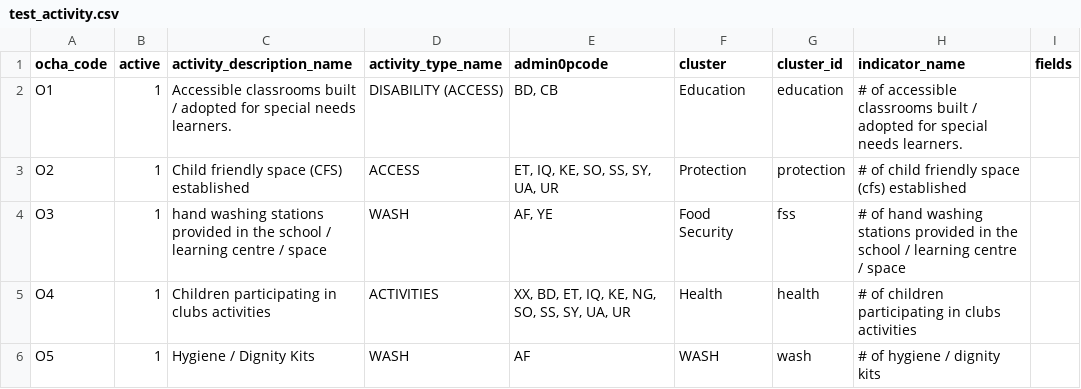
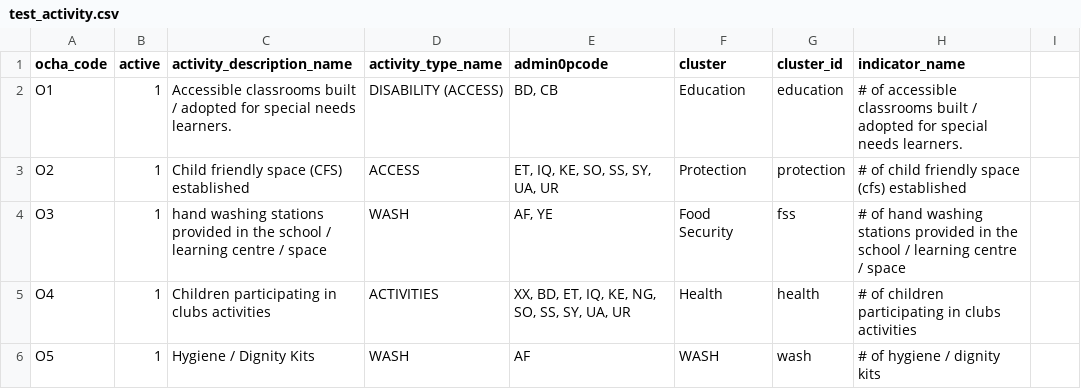
Before and after one commit to iMMAP/rh, a CSV file: scripts/test_activity.csv, drawn as a sheet.

Commit message:
aleemcahn/PR31_JUNK/updated_data_migration_script[Currencies, Users code done and project in progress]

```diff
--- a/scripts/test_activity.csv
+++ b/scripts/test_activity.csv
@@ -1,2 +1,2 @@
-ocha_code,active,activity_description_name,activity_type_name,admin0pcode,cluster,cluster_id,indicator_name,fields
+ocha_code,active,activity_description_name,activity_type_name,admin0pcode,cluster,cluster_id,indicator_name
 O1,1,Accessible classrooms built / adopted for special needs learners.,DISABILITY (ACCESS),"BD, CB",Education,education,# of accessible classrooms built / adopted for special needs learners.
```
Also changed, not shown: 2 other files.
